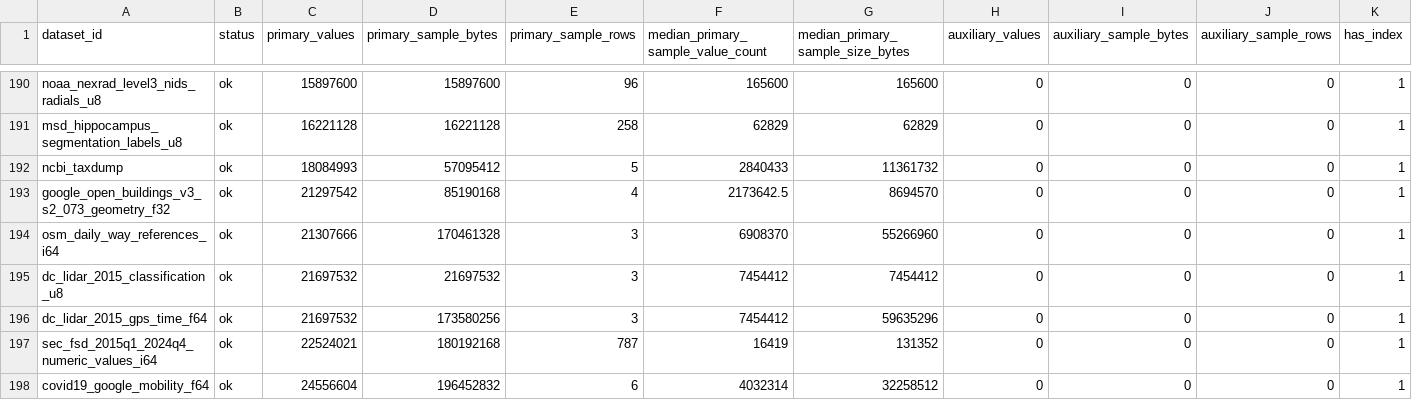
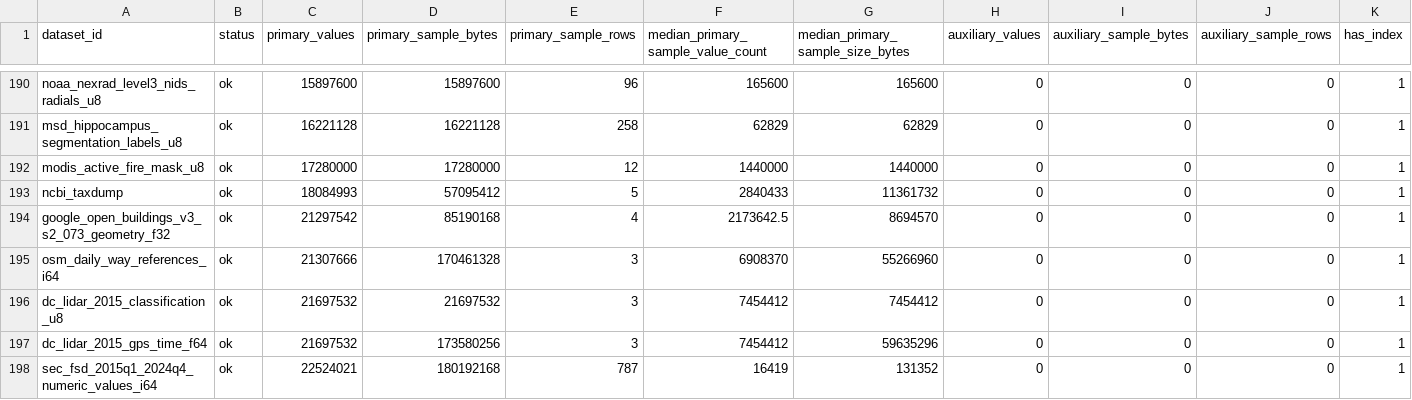
Before and after one commit to Cyan4973/public_datasets_collection, a TSV file: reports/accepted_recipe_audit.tsv, drawn as a sheet; only a part is shown, gaps mark what is left out; the shorter side is filled out with more unchanged rows; rows hold the shown columns only; the diff names each change by its address in the sheet, - before the commit and + after, or states it on an @@ line.

```diff
--- a/reports/accepted_recipe_audit.tsv
+++ b/reports/accepted_recipe_audit.tsv
+row 192: modis_active_fire_mask_u8 | ok | 17280000 | 17280000 | 12 | 1440000 | 1440000 | 0 | 0 | 0 | 1
```
Also changed, not shown: attempts/dataset_status.tsv, 7 other files.
